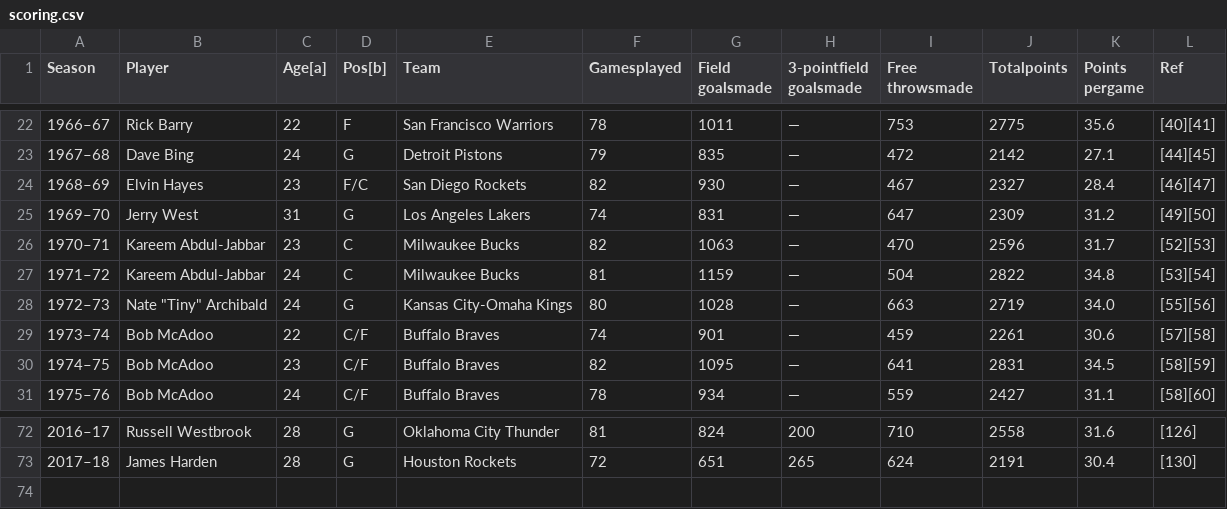
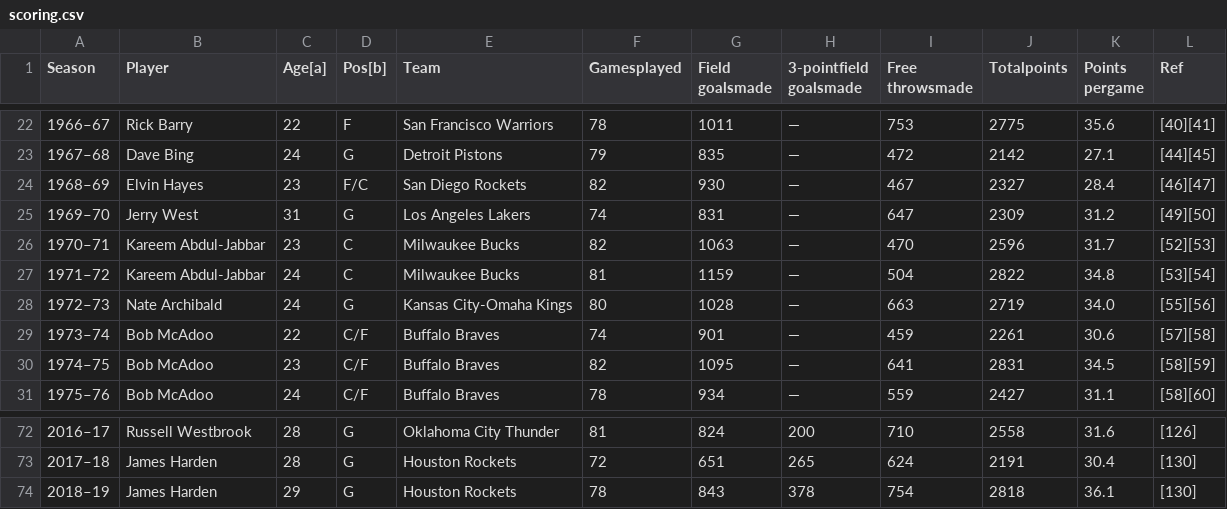
Before and after one commit to fja05680/nba_greatness, a CSV file: scoring.csv, drawn as a sheet; only a part is shown, gaps mark what is left out.

```diff
--- a/scoring.csv
+++ b/scoring.csv
@@ -27,3 +27,3 @@ Season,Player,Age[a],Pos[b],Team,Gamesplayed,Field goalsmade,3-pointfield goalsm
 1971–72,Kareem Abdul-Jabbar,24,C,Milwaukee Bucks,81,1159,—,504,2822,34.8,[53][54]
-1972–73,"Nate ""Tiny"" Archibald",24,G,Kansas City-Omaha Kings,80,1028,—,663,2719,34.0,[55][56]
+1972–73,Nate Archibald,24,G,Kansas City-Omaha Kings,80,1028,—,663,2719,34.0,[55][56]
 1973–74,Bob McAdoo,22,C/F,Buffalo Braves,74,901,—,459,2261,30.6,[57][58]
@@ -73 +73,2 @@ Season,Player,Age[a],Pos[b],Team,Gamesplayed,Field goalsmade,3-pointfield goalsm
 2017–18,James Harden,28,G,Houston Rockets,72,651,265,624,2191,30.4,[130]
+2018–19,James Harden,29,G,Houston Rockets,78,843,378,754,2818,36.1,[130]
```
Also changed, not shown: free_throw_pct.csv, players.csv, 10 other files.
